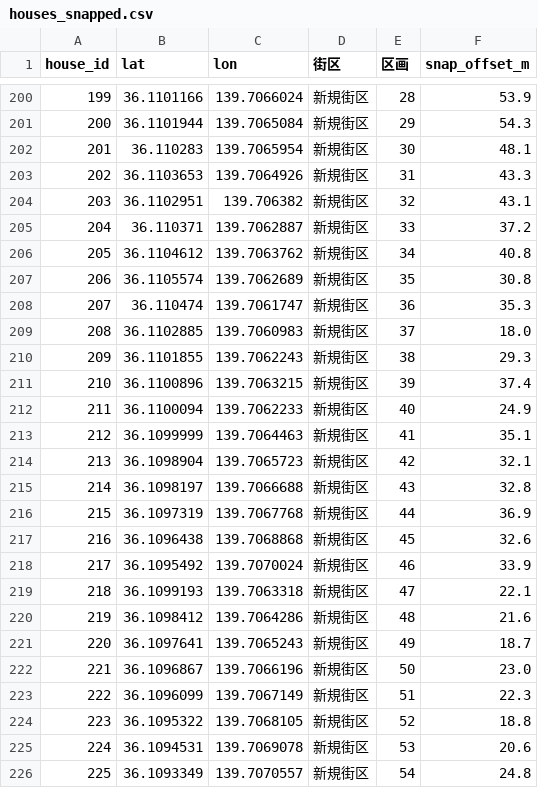
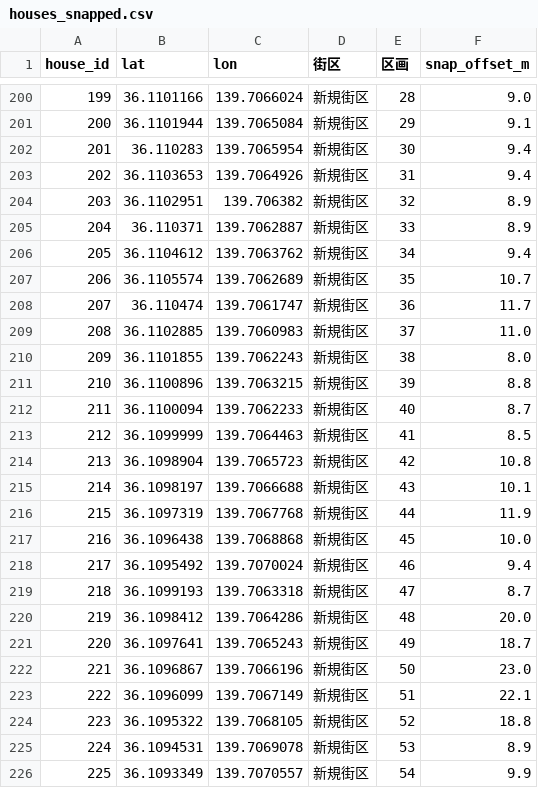
Before and after one commit to saigaeno-cmd/mikuri_sim, a CSV file: data/processed/houses_snapped.csv, drawn as a sheet; only a part is shown, gaps mark what is left out; the diff covers the shown part only.

```diff
--- a/data/processed/houses_snapped.csv
+++ b/data/processed/houses_snapped.csv
@@ -200,27 +200,27 @@ house_id,lat,lon,街区,区画,snap_offset_m
-199,36.1101166,139.7066024,新規街区,28,53.9
-200,36.1101944,139.7065084,新規街区,29,54.3
-201,36.110283,139.7065954,新規街区,30,48.1
-202,36.1103653,139.7064926,新規街区,31,43.3
-203,36.1102951,139.706382,新規街区,32,43.1
-204,36.110371,139.7062887,新規街区,33,37.2
-205,36.1104612,139.7063762,新規街区,34,40.8
-206,36.1105574,139.7062689,新規街区,35,30.8
-207,36.110474,139.7061747,新規街区,36,35.3
-208,36.1102885,139.7060983,新規街区,37,18.0
-209,36.1101855,139.7062243,新規街区,38,29.3
-210,36.1100896,139.7063215,新規街区,39,37.4
-211,36.1100094,139.7062233,新規街区,40,24.9
-212,36.1099999,139.7064463,新規街区,41,35.1
-213,36.1098904,139.7065723,新規街区,42,32.1
-214,36.1098197,139.7066688,新規街区,43,32.8
-215,36.1097319,139.7067768,新規街区,44,36.9
-216,36.1096438,139.7068868,新規街区,45,32.6
-217,36.1095492,139.7070024,新規街区,46,33.9
-218,36.1099193,139.7063318,新規街区,47,22.1
-219,36.1098412,139.7064286,新規街区,48,21.6
+199,36.1101166,139.7066024,新規街区,28,9.0
+200,36.1101944,139.7065084,新規街区,29,9.1
+201,36.110283,139.7065954,新規街区,30,9.4
+202,36.1103653,139.7064926,新規街区,31,9.4
+203,36.1102951,139.706382,新規街区,32,8.9
+204,36.110371,139.7062887,新規街区,33,8.9
+205,36.1104612,139.7063762,新規街区,34,9.4
+206,36.1105574,139.7062689,新規街区,35,10.7
+207,36.110474,139.7061747,新規街区,36,11.7
+208,36.1102885,139.7060983,新規街区,37,11.0
+209,36.1101855,139.7062243,新規街区,38,8.0
+210,36.1100896,139.7063215,新規街区,39,8.8
+211,36.1100094,139.7062233,新規街区,40,8.7
+212,36.1099999,139.7064463,新規街区,41,8.5
+213,36.1098904,139.7065723,新規街区,42,10.8
+214,36.1098197,139.7066688,新規街区,43,10.1
+215,36.1097319,139.7067768,新規街区,44,11.9
+216,36.1096438,139.7068868,新規街区,45,10.0
+217,36.1095492,139.7070024,新規街区,46,9.4
+218,36.1099193,139.7063318,新規街区,47,8.7
+219,36.1098412,139.7064286,新規街区,48,20.0
 220,36.1097641,139.7065243,新規街区,49,18.7
 221,36.1096867,139.7066196,新規街区,50,23.0
-222,36.1096099,139.7067149,新規街区,51,22.3
+222,36.1096099,139.7067149,新規街区,51,22.1
 223,36.1095322,139.7068105,新規街区,52,18.8
-224,36.1094531,139.7069078,新規街区,53,20.6
-225,36.1093349,139.7070557,新規街区,54,24.8
+224,36.1094531,139.7069078,新規街区,53,8.9
+225,36.1093349,139.7070557,新規街区,54,9.9
```
Also changed, not shown: 32 edited cells elsewhere in this file, data/processed/candidates.csv, data/processed/walk_nodes.csv, 12 other files.
